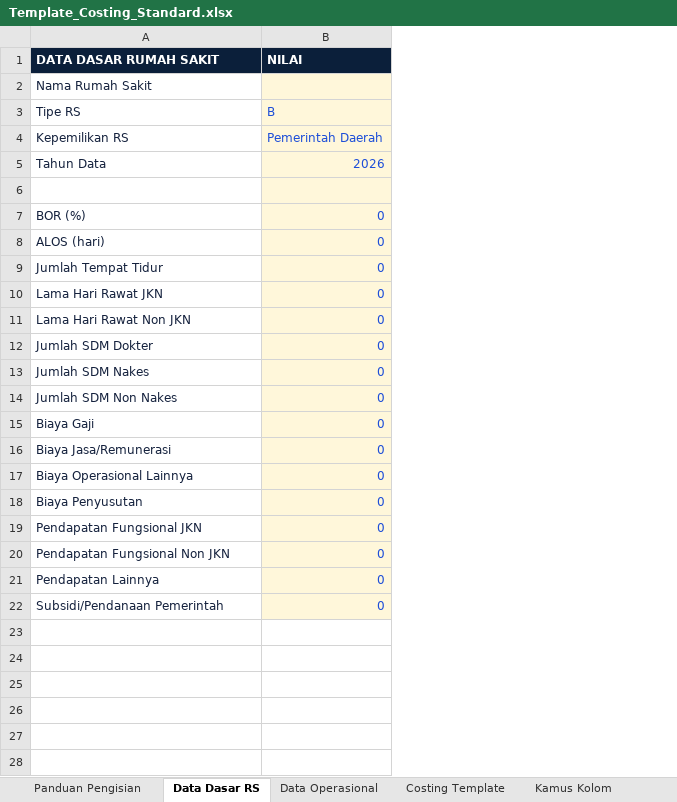
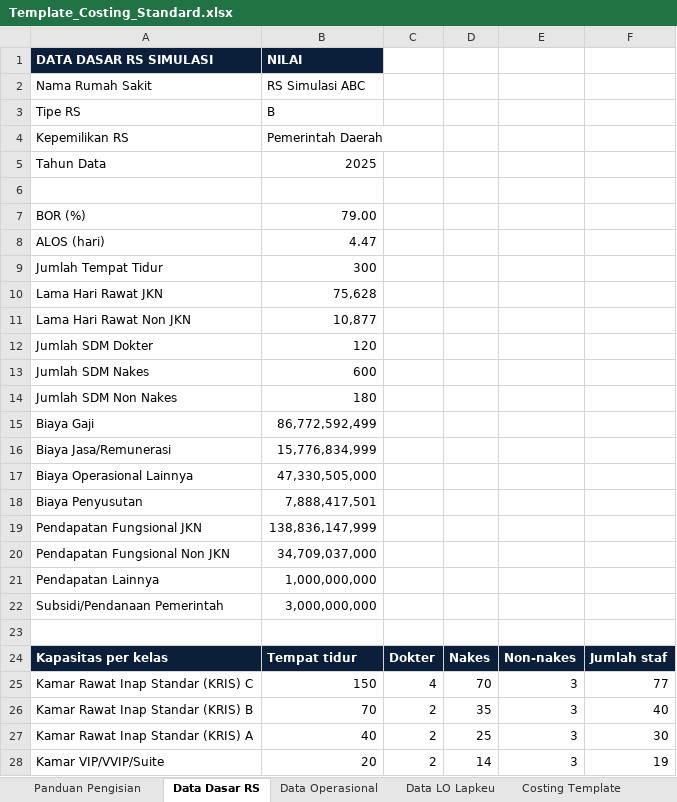
Before and after one commit to riki-pp1746/UCiDRG, an Excel workbook: public/Template_Costing_Standard.xlsx, sheet Data Dasar RS, drawn as a sheet; only a part is shown; values as stored, in another font and other column widths than the file's, no borders; removed rows and columns are numbered as before the commit, all else as after; the diff covers the shown part only; the diff names each change by its address in the sheet, - before the commit and + after, or states it on an @@ line.

Commit message:
Adopt masked six-sheet costing template and audit imports

```diff
--- a/public/Template_Costing_Standard.xlsx (sheet Data Dasar RS)
+++ b/public/Template_Costing_Standard.xlsx (sheet Data Dasar RS)
-sheet tab: Kamus Kolom
+sheet tab: Data LO Lapkeu
-column B, rows 1-22: NILAI |  | B | Pemerintah Daerah | 2026 |  | 0 | 0 | 0 | 0 | 0 | 0 | 0 | 0 | 0 | 0 | 0 | 0 | 0 | 0 | 0 | 0
+column B, rows 1-22: NILAI | RS Simulasi ABC | B | Pemerintah Daerah | 2025 |  | 79.00 | 4.47 | 300 | 75,628 | 10,877 | 120 | 600 | 180 | 86,772,592,499 | 15,776,834,999 | 47,330,505,000 | 7,888,417,501 | 138,836,147,999 | 34,709,037,000 | 1,000,000,000 | 3,000,000,000
+column C, empty
+column D, empty
+column E, empty
+column F, empty
-A1: DATA DASAR RUMAH SAKIT
+A1: DATA DASAR RS SIMULASI
-A2:A5 text colour: #14213D
+A2:A5 text colour: black
-A7:A22 text colour: #14213D
+A7:A22 text colour: black
+row 23: (empty)
+row 24: Kapasitas per kelas | Tempat tidur | Dokter | Nakes | Non-nakes | Jumlah staf
+row 25: Kamar Rawat Inap Standar (KRIS) C | 150 | 4 | 70 | 3 | 77
+row 26: Kamar Rawat Inap Standar (KRIS) B | 70 | 2 | 35 | 3 | 40
+row 27: Kamar Rawat Inap Standar (KRIS) A | 40 | 2 | 25 | 3 | 30
+row 28: Kamar VIP/VVIP/Suite | 20 | 2 | 14 | 3 | 19
```
Also changed, not shown: 9 added rows elsewhere in this sheet, sheet Costing Template, sheet Data Operasional, sheet Rumus Perhitungan, sheet Panduan Pengisian, other sheet tabs, formulas that keep their value, 11 other files.
